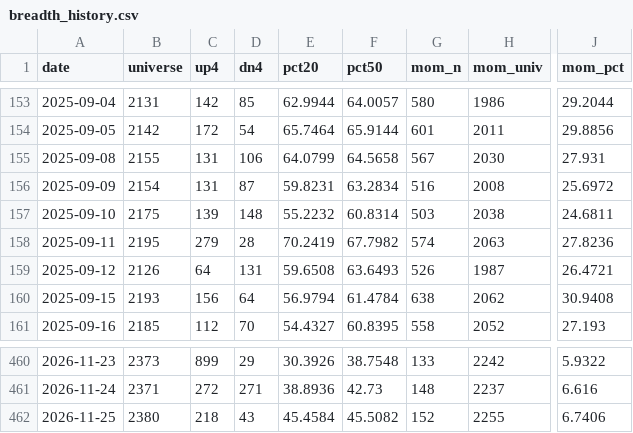
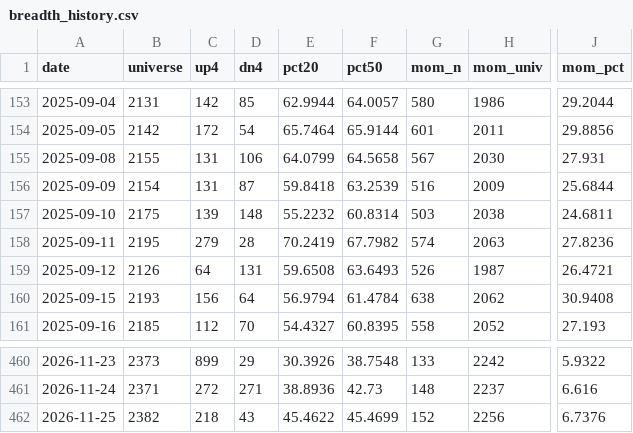
Before and after one commit to matt-manus/daily-market-summary, a CSV file: data/monitor/breadth_history.csv, drawn as a sheet; only a part is shown, gaps mark what is left out; the diff names each change by its address in the sheet, - before the commit and + after, or states it on an @@ line.

```diff
--- a/data/monitor/breadth_history.csv
+++ b/data/monitor/breadth_history.csv
-E156 (pct20): 59.8231
+E156 (pct20): 59.8418
-F156 (pct50): 63.2834
+F156 (pct50): 63.2539
-H156 (mom_univ): 2008
+H156 (mom_univ): 2009
-J156 (mom_pct): 25.6972
+J156 (mom_pct): 25.6844
-B462 (universe): 2380
+B462 (universe): 2382
-E462 (pct20): 45.4584
+E462 (pct20): 45.4622
-F462 (pct50): 45.5082
+F462 (pct50): 45.4699
-H462 (mom_univ): 2255
+H462 (mom_univ): 2256
-J462 (mom_pct): 6.7406
+J462 (mom_pct): 6.7376
```
Also changed, not shown: 2 other files.
